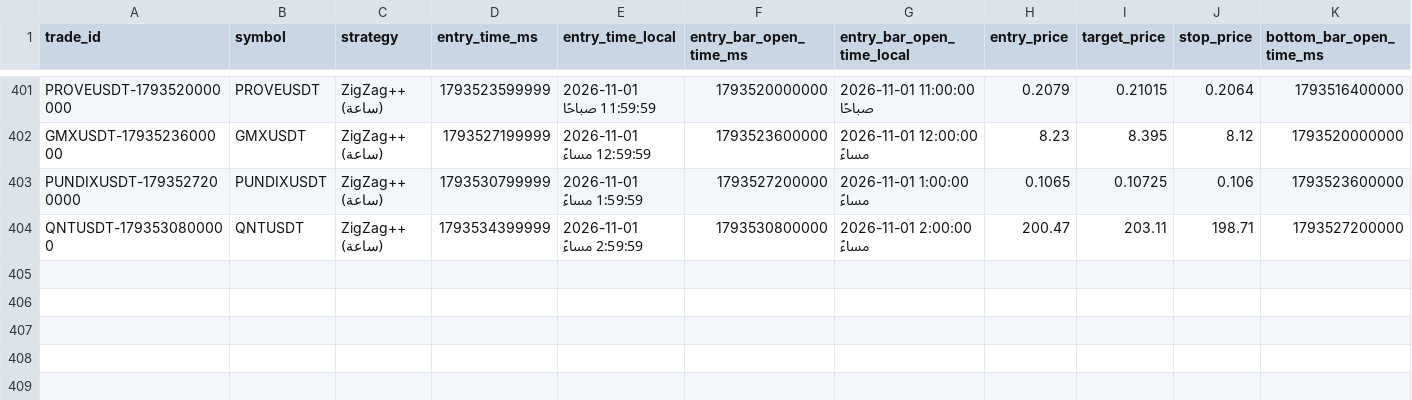
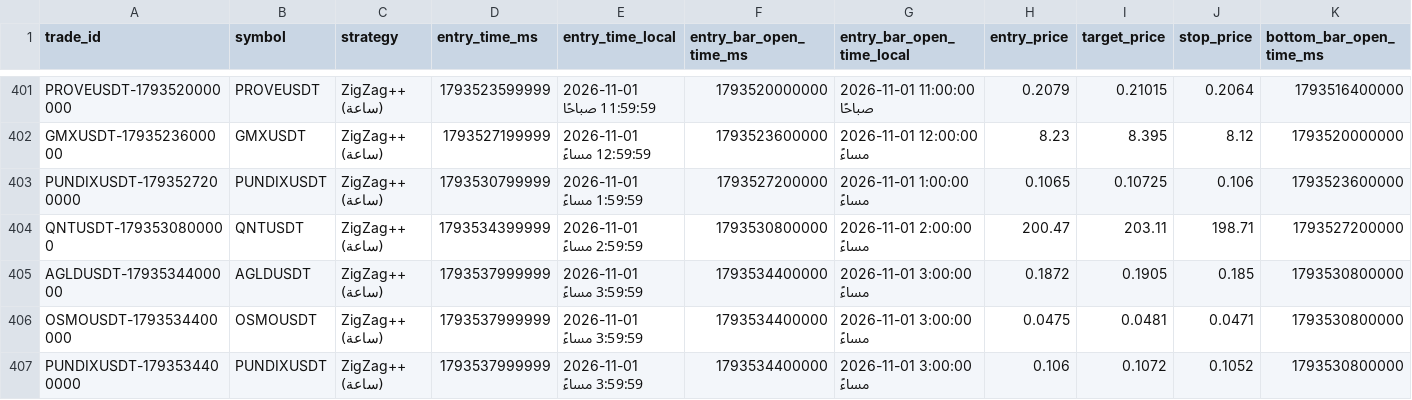
Before and after one commit to turky4500/binance-spot-usdt-signal-bot, a CSV file: data/trades_log_zigzag.csv, drawn as a sheet; only a part is shown, gaps mark what is left out; rows hold the shown columns only; the diff names each change by its address in the sheet, - before the commit and + after, or states it on an @@ line.

```diff
--- a/data/trades_log_zigzag.csv
+++ b/data/trades_log_zigzag.csv
+row 405: AGLDUSDT-1793534400000 | AGLDUSDT | ZigZag++ (ساعة) | 1793537999999 | 2026-11-01 3:59:59 مساءً | 1793534400000 | 2026-11-01 3:00:00 مساءً | 0.1872 | 0.1905 | 0.185 | 1793530800000
+row 406: OSMOUSDT-1793534400000 | OSMOUSDT | ZigZag++ (ساعة) | 1793537999999 | 2026-11-01 3:59:59 مساءً | 1793534400000 | 2026-11-01 3:00:00 مساءً | 0.0475 | 0.0481 | 0.0471 | 1793530800000
+row 407: PUNDIXUSDT-1793534400000 | PUNDIXUSDT | ZigZag++ (ساعة) | 1793537999999 | 2026-11-01 3:59:59 مساءً | 1793534400000 | 2026-11-01 3:00:00 مساءً | 0.106 | 0.1072 | 0.1052 | 1793530800000
```
Also changed, not shown: 2 other files.
